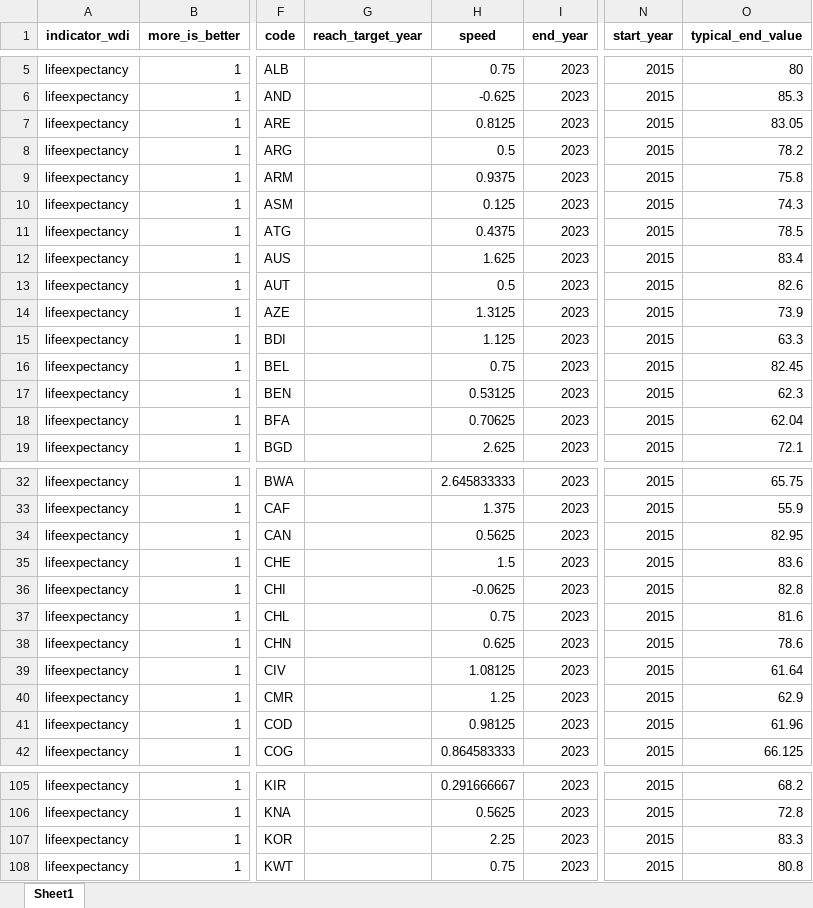
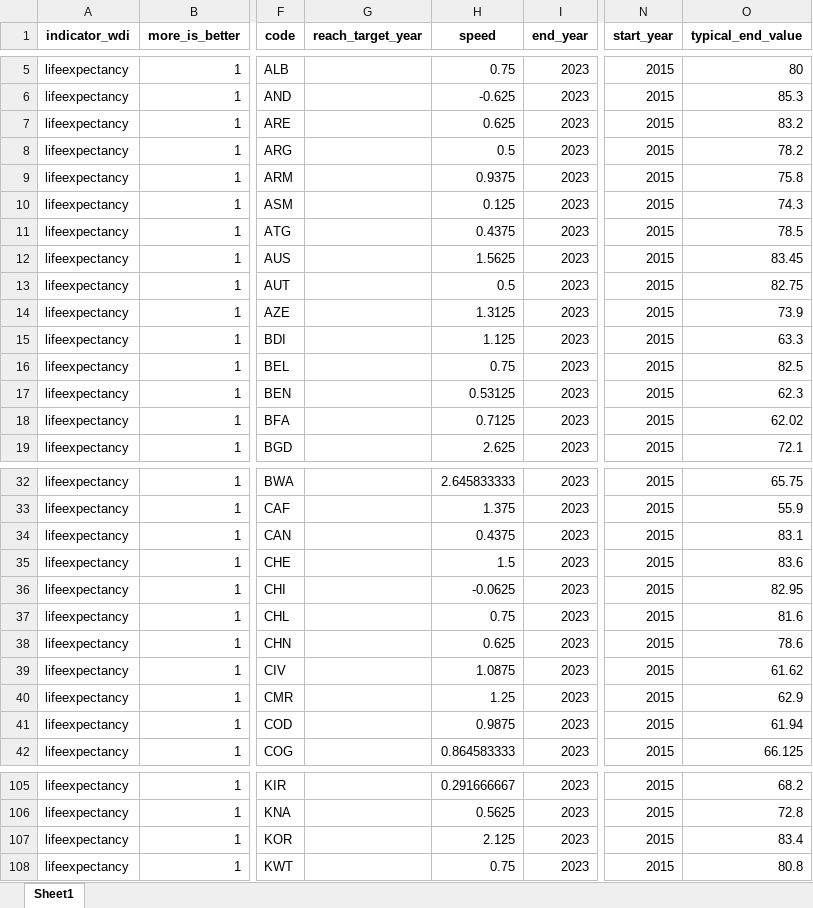
Before and after one commit to worldbank/atlas-progress-measure, an Excel workbook: intermediate/dashboard_output_lifeexpectancy.xlsx, sheet Sheet1, drawn as a sheet; only a part is shown, gaps mark what is left out; values as stored, in another font and other column widths than the file's, no borders; the diff covers the shown part only; the diff names each change by its address in the sheet, - before the commit and + after, or states it on an @@ line.

Commit message:
Clean up, write to sheets

```diff
--- a/intermediate/dashboard_output_lifeexpectancy.xlsx (sheet Sheet1)
+++ b/intermediate/dashboard_output_lifeexpectancy.xlsx (sheet Sheet1)
-H7 (speed): 0.8125
+H7 (speed): 0.625
-O7 (typical_end_value): 83.05
+O7 (typical_end_value): 83.2
-H12 (speed): 1.625
+H12 (speed): 1.5625
-O12 (typical_end_value): 83.4
+O12 (typical_end_value): 83.45
-O13 (typical_end_value): 82.6
+O13 (typical_end_value): 82.75
-O16 (typical_end_value): 82.45
+O16 (typical_end_value): 82.5
-H18 (speed): 0.70625
+H18 (speed): 0.7125
-O18 (typical_end_value): 62.04
+O18 (typical_end_value): 62.02
-H34 (speed): 0.5625
+H34 (speed): 0.4375
-O34 (typical_end_value): 82.95
+O34 (typical_end_value): 83.1
-O36 (typical_end_value): 82.8
+O36 (typical_end_value): 82.95
-H39 (speed): 1.08125
+H39 (speed): 1.0875
-O39 (typical_end_value): 61.64
+O39 (typical_end_value): 61.62
-H41 (speed): 0.98125
+H41 (speed): 0.9875
-O41 (typical_end_value): 61.96
+O41 (typical_end_value): 61.94
-H107 (speed): 2.25
+H107 (speed): 2.125
-O107 (typical_end_value): 83.3
+O107 (typical_end_value): 83.4
```
Also changed, not shown: 39 edited cells elsewhere in this sheet, intermediate/dashboard_output_gender.xlsx, 6 other files.
